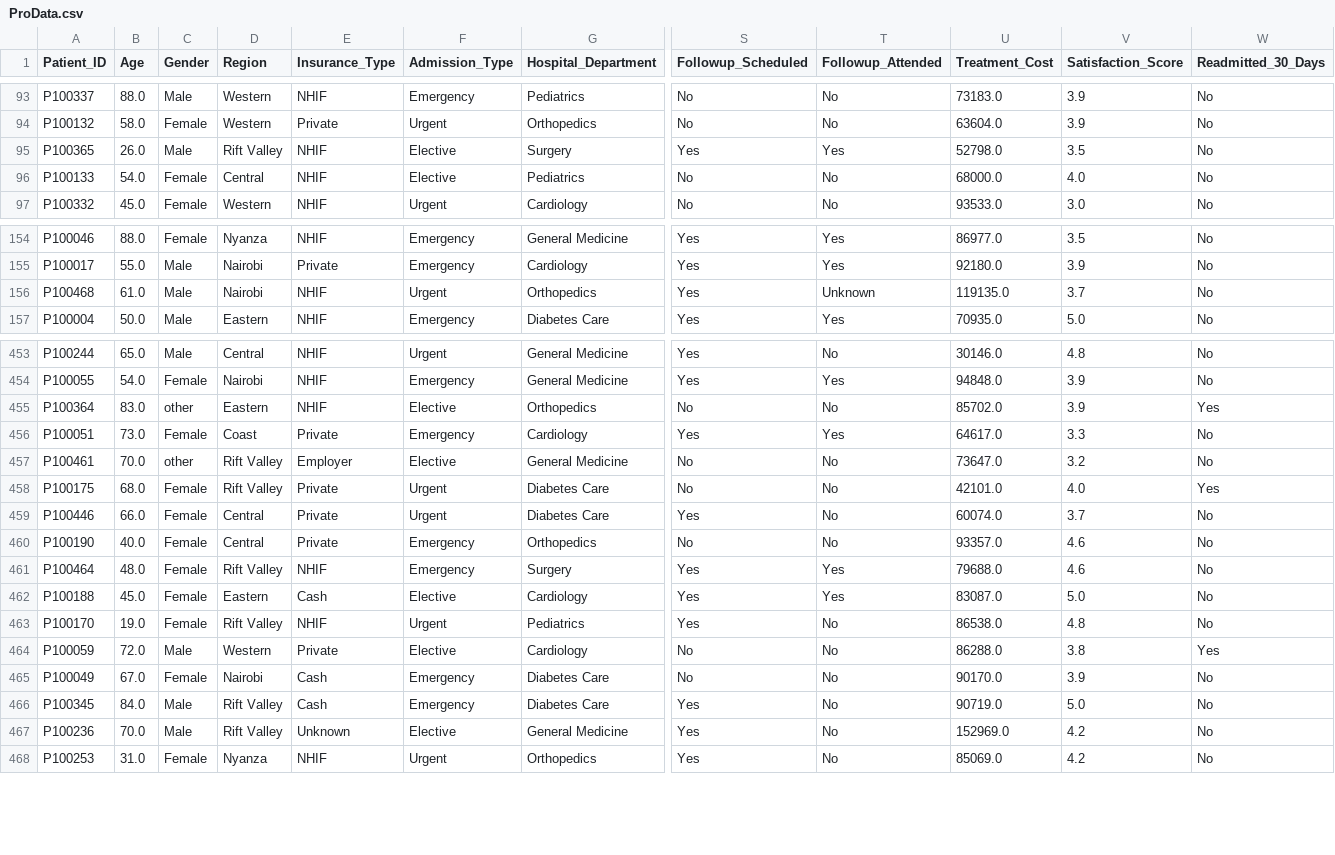
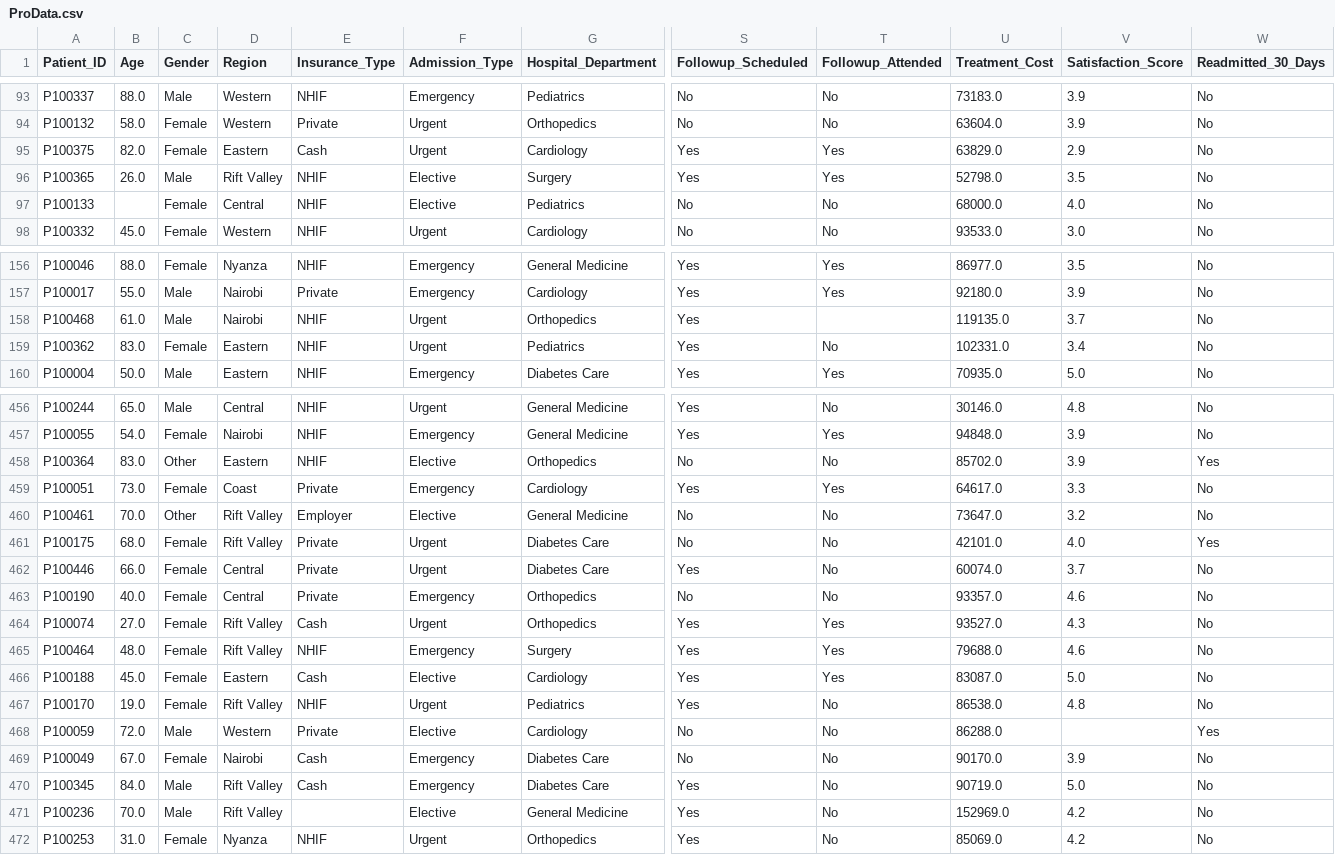
Before and after one commit to Clinton-Analyst/Healthcare_patient_readmission_risk_analysis_and-_predictive_modelling, a CSV file: data/processed/ProData.csv, drawn as a sheet; only a part is shown, gaps mark what is left out; addresses are those after the commit; rows hold the shown columns only; the diff covers the shown part only; the diff names each change by its address in the sheet, - before the commit and + after, or states it on an @@ line.

```diff
--- a/data/processed/ProData.csv
+++ b/data/processed/ProData.csv
+row 95: P100375 | 82.0 | Female | Eastern | Cash | Urgent | Cardiology | Yes | Yes | 63829.0 | 2.9 | No
-B97 (Age): 54.0
+B97 (Age): (empty)
-T158 (Followup_Attended): Unknown
+T158 (Followup_Attended): (empty)
+row 159: P100362 | 83.0 | Female | Eastern | NHIF | Urgent | Pediatrics | Yes | No | 102331.0 | 3.4 | No
-C458 (Gender): other
+C458 (Gender): Other
-C460 (Gender): other
+C460 (Gender): Other
+row 464: P100074 | 27.0 | Female | Rift Valley | Cash | Urgent | Orthopedics | Yes | Yes | 93527.0 | 4.3 | No
-V468 (Satisfaction_Score): 3.8
+V468 (Satisfaction_Score): (empty)
-E471 (Insurance_Type): Unknown
+E471 (Insurance_Type): (empty)
```
Also changed, not shown: 2 added rows and 54 edited cells elsewhere in this file, figures/Average_Glucose_outliers.csv, figures/Length_of_Stay_outliers.csv, 2 other files.
